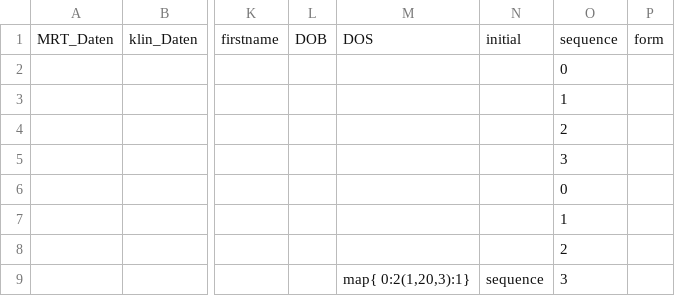
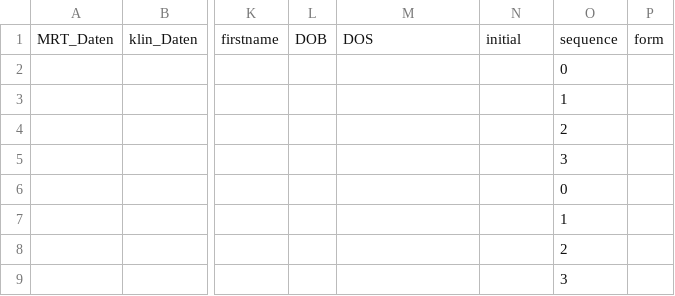
Before and after one commit to antidodo/Leukoexpert-Mapping, a CSV file: Mapping_Exel_to_Leukoregister/data/MLD_MRT_database_kopie.csv, drawn as a sheet; only a part is shown, gaps mark what is left out; the diff names each change by its address in the sheet, - before the commit and + after, or states it on an @@ line.

```diff
--- a/Mapping_Exel_to_Leukoregister/data/MLD_MRT_database_kopie.csv
+++ b/Mapping_Exel_to_Leukoregister/data/MLD_MRT_database_kopie.csv
-M9: map{ 0:2(1,20,3):1}
+M9: (empty)
-N9: sequence
+N9: (empty)
```
Also changed, not shown: Mapping_Exel_to_Leukoregister/mapping_csvs/mri_review.csv.
